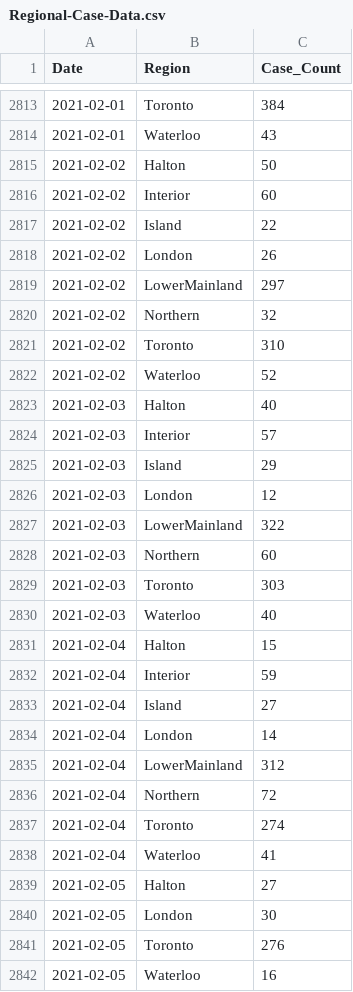
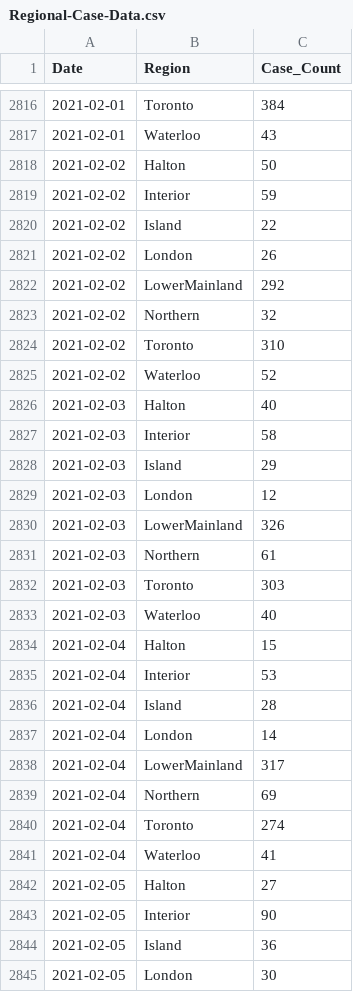
Before and after one commit to peliopoulos/COVID, a CSV file: Regional-Case-Data.csv, drawn as a sheet; only a part is shown, gaps mark what is left out; the shorter side is filled out with more unchanged rows; the diff covers the shown part only.

Commit message:
update files

```diff
--- a/Regional-Case-Data.csv
+++ b/Regional-Case-Data.csv
@@ -2815,6 +2818,6 @@ Date,Region,Case_Count
 2021-02-02,Halton,50
-2021-02-02,Interior,60
+2021-02-02,Interior,59
 2021-02-02,Island,22
 2021-02-02,London,26
-2021-02-02,LowerMainland,297
+2021-02-02,LowerMainland,292
 2021-02-02,Northern,32
@@ -2823,7 +2826,7 @@ Date,Region,Case_Count
 2021-02-03,Halton,40
-2021-02-03,Interior,57
+2021-02-03,Interior,58
 2021-02-03,Island,29
 2021-02-03,London,12
-2021-02-03,LowerMainland,322
-2021-02-03,Northern,60
+2021-02-03,LowerMainland,326
+2021-02-03,Northern,61
 2021-02-03,Toronto,303
@@ -2831,7 +2834,7 @@ Date,Region,Case_Count
 2021-02-04,Halton,15
-2021-02-04,Interior,59
-2021-02-04,Island,27
+2021-02-04,Interior,53
+2021-02-04,Island,28
 2021-02-04,London,14
-2021-02-04,LowerMainland,312
-2021-02-04,Northern,72
+2021-02-04,LowerMainland,317
+2021-02-04,Northern,69
 2021-02-04,Toronto,274
@@ -2839,2 +2842,4 @@ Date,Region,Case_Count
 2021-02-05,Halton,27
+2021-02-05,Interior,90
+2021-02-05,Island,36
 2021-02-05,London,30
```
Also changed, not shown: 13 added rows and 13 edited cells elsewhere in this file.
